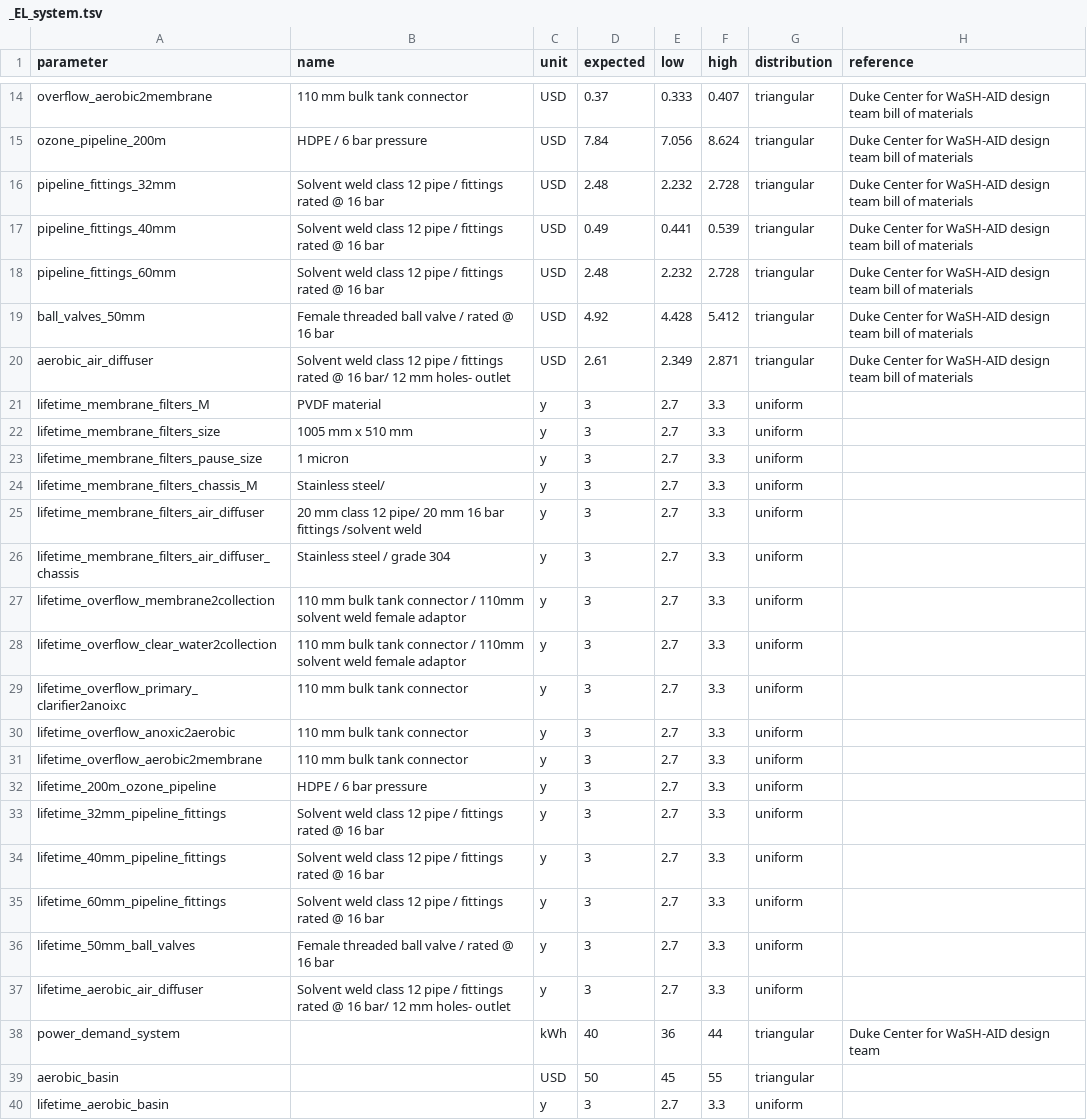
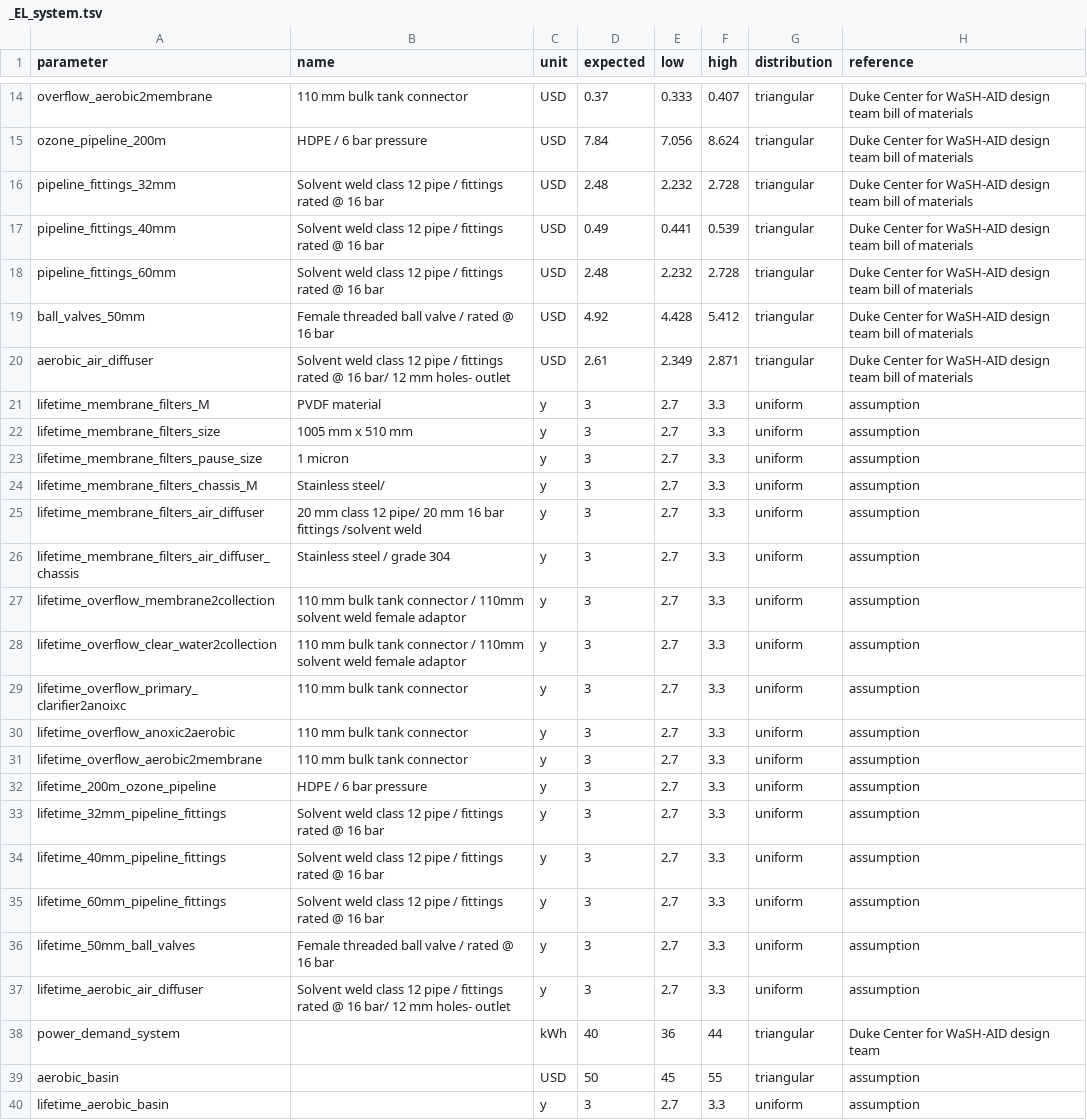
Before and after one commit to QSD-Group/QSDsan, a TSV file: qsdsan/data/sanunit_data/el/_EL_system.tsv, drawn as a sheet; only a part is shown, gaps mark what is left out.

```diff
--- a/qsdsan/data/sanunit_data/el/_EL_system.tsv
+++ b/qsdsan/data/sanunit_data/el/_EL_system.tsv
@@ -20,21 +20,21 @@ ball_valves_50mm	Female threaded ball valve / rated @ 16 bar	USD	4.92	4.428	5.41
 aerobic_air_diffuser	Solvent weld class 12 pipe / fittings rated @ 16 bar/ 12 mm holes- outlet	USD	2.61	2.349	2.871	triangular	Duke Center for WaSH-AID design team bill of materials
-lifetime_membrane_filters_M	PVDF material	y	3	2.7	3.3	uniform	
-lifetime_membrane_filters_size	1005 mm x 510 mm	y	3	2.7	3.3	uniform	
-lifetime_membrane_filters_pause_size	1 micron 	y	3	2.7	3.3	uniform	
-lifetime_membrane_filters_chassis_M	Stainless steel/	y	3	2.7	3.3	uniform	
-lifetime_membrane_filters_air_diffuser	20 mm class 12 pipe/ 20 mm 16 bar fittings /solvent weld 	y	3	2.7	3.3	uniform	
-lifetime_membrane_filters_air_diffuser_chassis	Stainless steel / grade 304	y	3	2.7	3.3	uniform	
-lifetime_overflow_membrane2collection	110 mm bulk tank connector / 110mm solvent weld female adaptor 	y	3	2.7	3.3	uniform	
-lifetime_overflow_clear_water2collection	110 mm bulk tank connector / 110mm solvent weld female adaptor 	y	3	2.7	3.3	uniform	
-lifetime_overflow_primary_clarifier2anoixc	110 mm bulk tank connector 	y	3	2.7	3.3	uniform	
-lifetime_overflow_anoxic2aerobic	110 mm bulk tank connector 	y	3	2.7	3.3	uniform	
-lifetime_overflow_aerobic2membrane	110 mm bulk tank connector 	y	3	2.7	3.3	uniform	
-lifetime_200m_ozone_pipeline	HDPE / 6 bar pressure	y	3	2.7	3.3	uniform	
-lifetime_32mm_pipeline_fittings	Solvent weld class 12 pipe / fittings rated @ 16 bar	y	3	2.7	3.3	uniform	
-lifetime_40mm_pipeline_fittings	Solvent weld class 12 pipe / fittings rated @ 16 bar	y	3	2.7	3.3	uniform	
-lifetime_60mm_pipeline_fittings	Solvent weld class 12 pipe / fittings rated @ 16 bar	y	3	2.7	3.3	uniform	
-lifetime_50mm_ball_valves	Female threaded ball valve / rated @ 16 bar	y	3	2.7	3.3	uniform	
-lifetime_aerobic_air_diffuser	Solvent weld class 12 pipe / fittings rated @ 16 bar/ 12 mm holes- outlet	y	3	2.7	3.3	uniform	
+lifetime_membrane_filters_M	PVDF material	y	3	2.7	3.3	uniform	assumption
+lifetime_membrane_filters_size	1005 mm x 510 mm	y	3	2.7	3.3	uniform	assumption
+lifetime_membrane_filters_pause_size	1 micron 	y	3	2.7	3.3	uniform	assumption
+lifetime_membrane_filters_chassis_M	Stainless steel/	y	3	2.7	3.3	uniform	assumption
+lifetime_membrane_filters_air_diffuser	20 mm class 12 pipe/ 20 mm 16 bar fittings /solvent weld 	y	3	2.7	3.3	uniform	assumption
+lifetime_membrane_filters_air_diffuser_chassis	Stainless steel / grade 304	y	3	2.7	3.3	uniform	assumption
+lifetime_overflow_membrane2collection	110 mm bulk tank connector / 110mm solvent weld female adaptor 	y	3	2.7	3.3	uniform	assumption
+lifetime_overflow_clear_water2collection	110 mm bulk tank connector / 110mm solvent weld female adaptor 	y	3	2.7	3.3	uniform	assumption
+lifetime_overflow_primary_clarifier2anoixc	110 mm bulk tank connector 	y	3	2.7	3.3	uniform	assumption
+lifetime_overflow_anoxic2aerobic	110 mm bulk tank connector 	y	3	2.7	3.3	uniform	assumption
+lifetime_overflow_aerobic2membrane	110 mm bulk tank connector 	y	3	2.7	3.3	uniform	assumption
+lifetime_200m_ozone_pipeline	HDPE / 6 bar pressure	y	3	2.7	3.3	uniform	assumption
+lifetime_32mm_pipeline_fittings	Solvent weld class 12 pipe / fittings rated @ 16 bar	y	3	2.7	3.3	uniform	assumption
+lifetime_40mm_pipeline_fittings	Solvent weld class 12 pipe / fittings rated @ 16 bar	y	3	2.7	3.3	uniform	assumption
+lifetime_60mm_pipeline_fittings	Solvent weld class 12 pipe / fittings rated @ 16 bar	y	3	2.7	3.3	uniform	assumption
+lifetime_50mm_ball_valves	Female threaded ball valve / rated @ 16 bar	y	3	2.7	3.3	uniform	assumption
+lifetime_aerobic_air_diffuser	Solvent weld class 12 pipe / fittings rated @ 16 bar/ 12 mm holes- outlet	y	3	2.7	3.3	uniform	assumption
 power_demand_system		kWh	40	36	44	triangular	Duke Center for WaSH-AID design team
-aerobic_basin		USD	50	45	55	triangular	
-lifetime_aerobic_basin		y	3	2.7	3.3	uniform	
+aerobic_basin		USD	50	45	55	triangular	assumption
+lifetime_aerobic_basin		y	3	2.7	3.3	uniform	assumption
```
Also changed, not shown: 1 other file.
